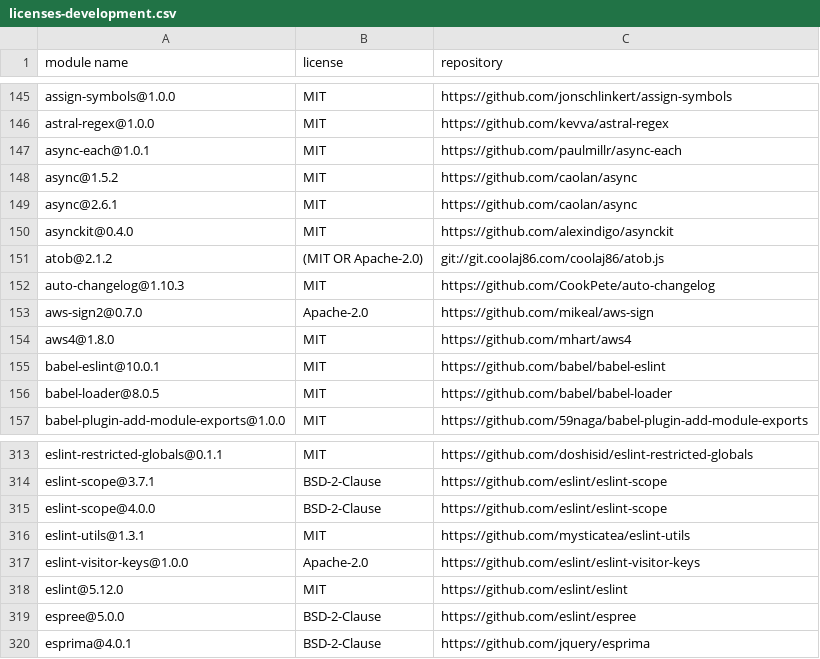
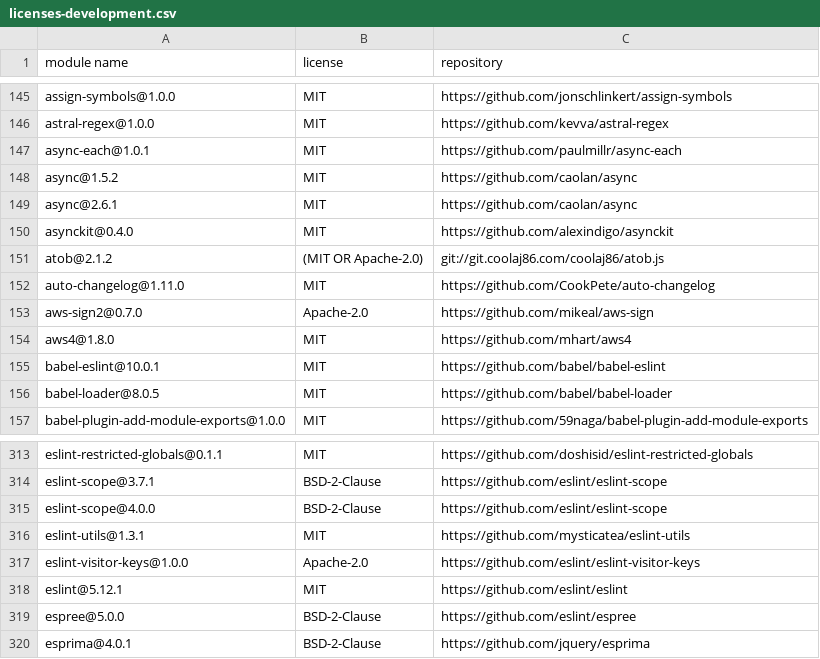
Before and after one commit to iTonyYo/manual-sort, a CSV file: licenses-development.csv, drawn as a sheet; only a part is shown, gaps mark what is left out.

```diff
--- a/licenses-development.csv
+++ b/licenses-development.csv
@@ -151,3 +151,3 @@
 "atob@2.1.2","(MIT OR Apache-2.0)","git://git.coolaj86.com/coolaj86/atob.js"
-"auto-changelog@1.10.3","MIT","https://github.com/CookPete/auto-changelog"
+"auto-changelog@1.11.0","MIT","https://github.com/CookPete/auto-changelog"
 "aws-sign2@0.7.0","Apache-2.0","https://github.com/mikeal/aws-sign"
@@ -317,3 +317,3 @@
 "eslint-visitor-keys@1.0.0","Apache-2.0","https://github.com/eslint/eslint-visitor-keys"
-"eslint@5.12.0","MIT","https://github.com/eslint/eslint"
+"eslint@5.12.1","MIT","https://github.com/eslint/eslint"
 "espree@5.0.0","BSD-2-Clause","https://github.com/eslint/espree"
```
Also changed, not shown: 2 other files.
